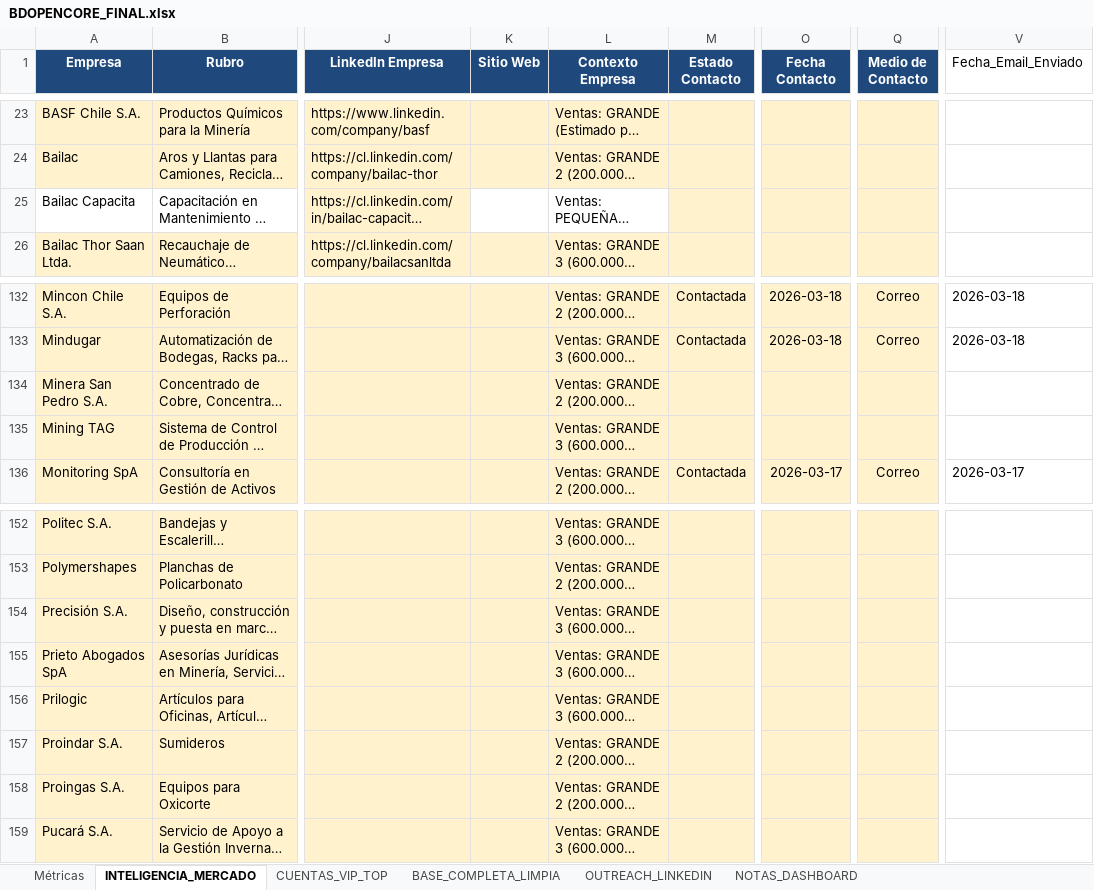
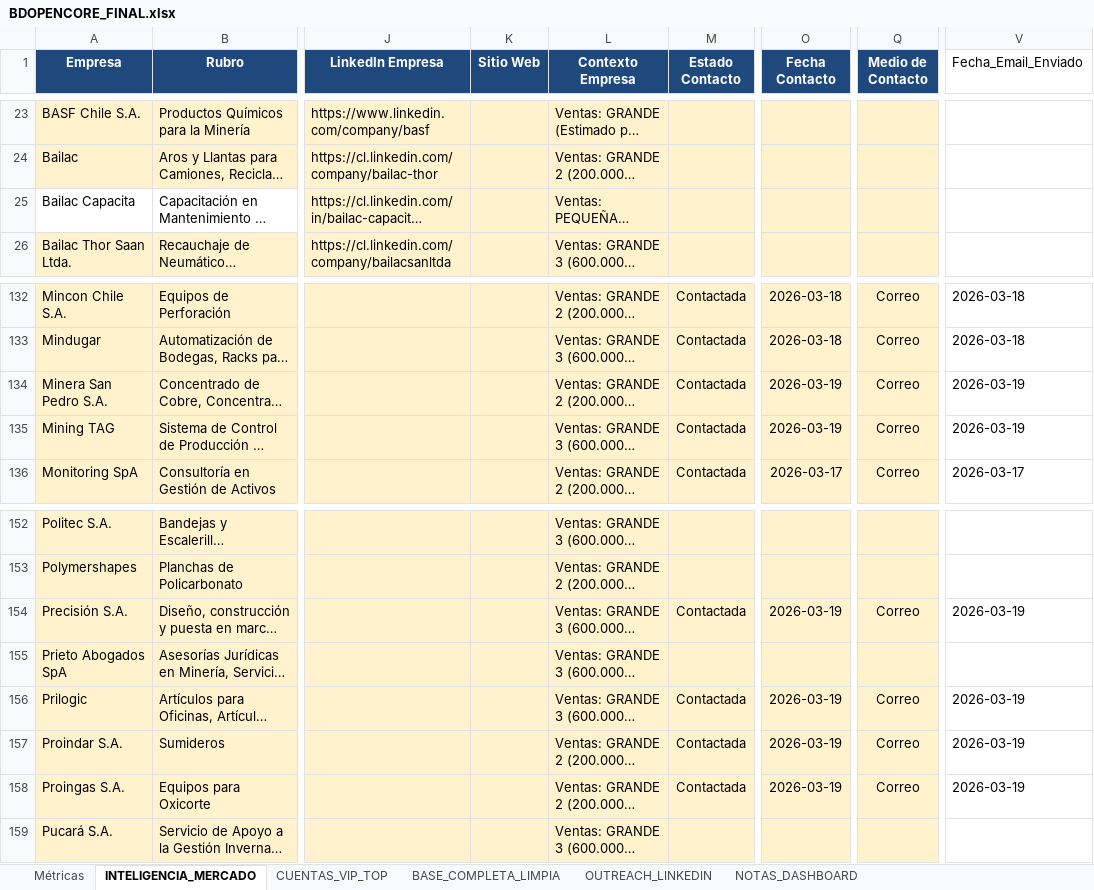
Before and after one commit to kokenator19990/opencore-dashboard, an Excel workbook: BDOPENCORE_FINAL.xlsx, sheet INTELIGENCIA_MERCADO, drawn as a sheet; only a part is shown, gaps mark what is left out; long unchanged cells end in …; values as stored, in another font and other column widths than the file's, no borders; the diff names each change by its address in the sheet, - before the commit and + after, or states it on an @@ line.

```diff
--- a/BDOPENCORE_FINAL.xlsx (sheet INTELIGENCIA_MERCADO)
+++ b/BDOPENCORE_FINAL.xlsx (sheet INTELIGENCIA_MERCADO)
-K25:L25 fill: none
+K25:L25 fill: #FFF2CC
-M134:M135 (Estado Contacto): (empty)
+M134:M135 (Estado Contacto): Contactada
-O134:O135 (Fecha Contacto): (empty)
+O134:O135 (Fecha Contacto): 2026-03-19
-Q134:Q135 (Medio de Contacto): (empty)
+Q134:Q135 (Medio de Contacto): Correo
-V134:V135 (Fecha_Email_Enviado): (empty)
+V134:V135 (Fecha_Email_Enviado): 2026-03-19
-M154 (Estado Contacto): (empty)
+M154 (Estado Contacto): Contactada
-O154 (Fecha Contacto): (empty)
+O154 (Fecha Contacto): 2026-03-19
-Q154 (Medio de Contacto): (empty)
+Q154 (Medio de Contacto): Correo
-V154 (Fecha_Email_Enviado): (empty)
+V154 (Fecha_Email_Enviado): 2026-03-19
-M156:M158 (Estado Contacto): (empty)
+M156:M158 (Estado Contacto): Contactada
-O156:O158 (Fecha Contacto): (empty)
+O156:O158 (Fecha Contacto): 2026-03-19
-Q156:Q158 (Medio de Contacto): (empty)
+Q156:Q158 (Medio de Contacto): Correo
-V156:V158 (Fecha_Email_Enviado): (empty)
+V156:V158 (Fecha_Email_Enviado): 2026-03-19
```
Also changed, not shown: sheet BASE_COMPLETA_LIMPIA, sheet Métricas, charts or pictures, 1 other file.
